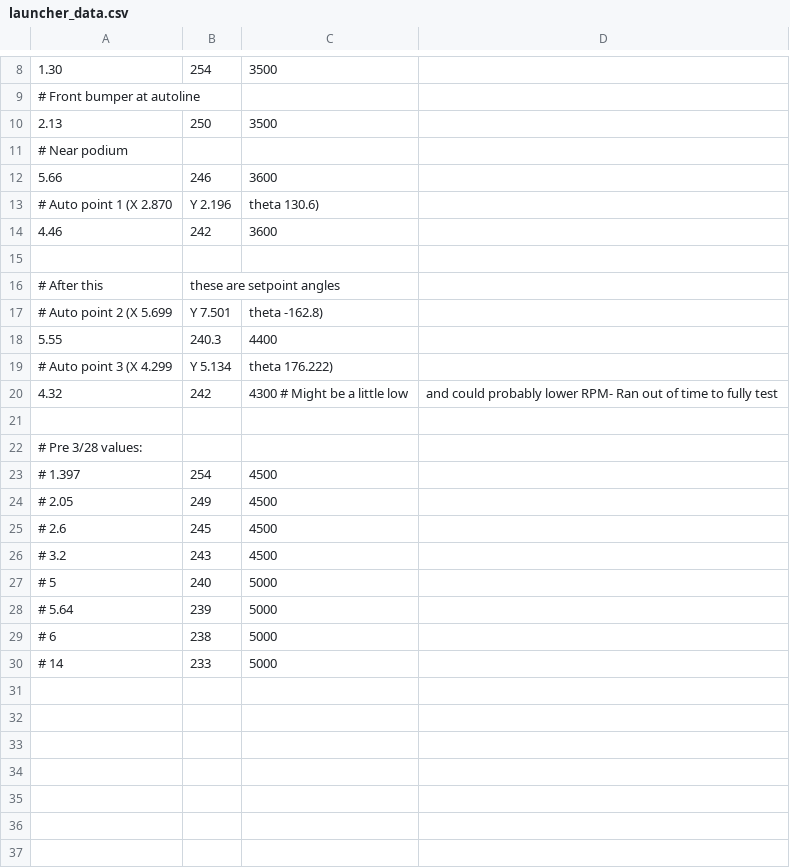
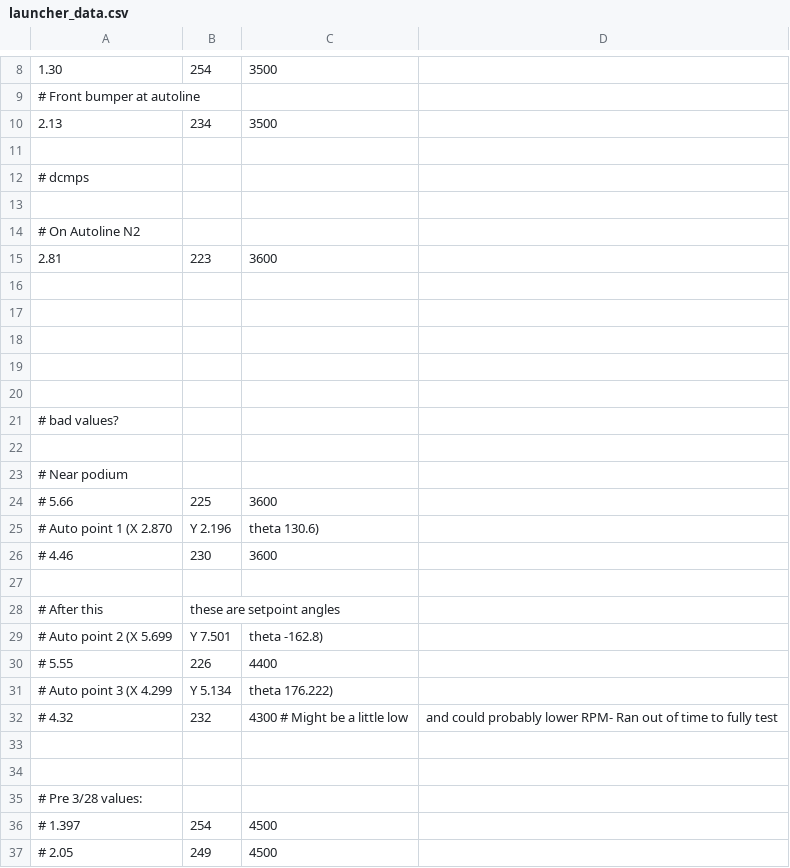
Before and after one commit to robototes/Crescendo2024, a CSV file: src/main/deploy/launcher_data.csv, drawn as a sheet; only a part is shown, gaps mark what is left out; the shorter side is filled out with more unchanged rows.

```diff
--- a/src/main/deploy/launcher_data.csv
+++ b/src/main/deploy/launcher_data.csv
@@ -9,7 +9,19 @@
 # Front bumper at autoline
-2.13, 250, 3500
+2.13, 234, 3500
+
+# dcmps
+
+# On Autoline N2
+2.81, 223, 3600
+
+
+
+
+
+# bad values?
+
 # Near podium
-5.66, 246, 3600
+# 5.66, 225, 3600
 # Auto point 1 (X 2.870, Y 2.196, theta 130.6)
-4.46, 242, 3600
+# 4.46, 230, 3600
 
@@ -17,5 +29,6 @@
 # Auto point 2 (X 5.699, Y 7.501, theta -162.8)
-5.55, 240.3, 4400
+# 5.55, 226, 4400
 # Auto point 3 (X 4.299, Y 5.134, theta 176.222)
-4.32, 242, 4300 # Might be a little low, and could probably lower RPM- Ran out of time to fully test
+# 4.32, 232, 4300 # Might be a little low, and could probably lower RPM- Ran out of time to fully test
+
 
```
Also changed, not shown: 8 other files.
